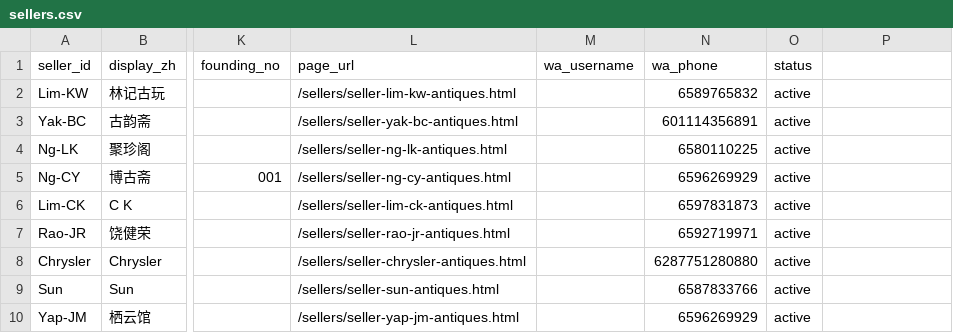
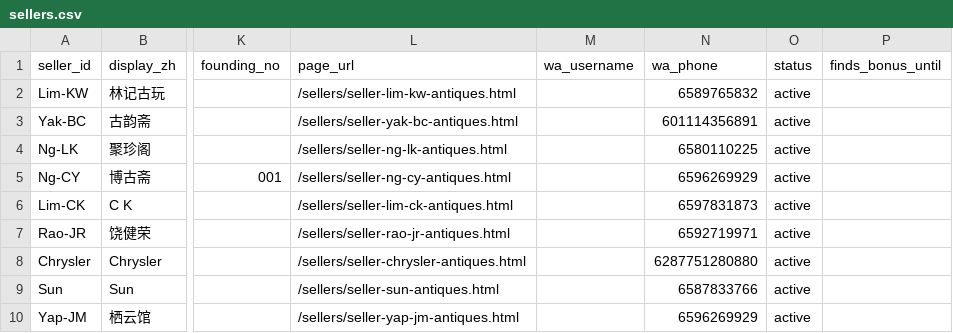
Before and after one commit to maggie118/gudong.app, a CSV file: data/sellers.csv, drawn as a sheet; only a part is shown, gaps mark what is left out; the diff names each change by its address in the sheet, - before the commit and + after, or states it on an @@ line.

Commit message:
finds: seller-level paid window (finds_bonus_until) + renewal helper + expiry reminders

```diff
--- a/data/sellers.csv
+++ b/data/sellers.csv
-P1: (empty)
+P1: finds_bonus_until
```
Also changed, not shown: 6 other files.
